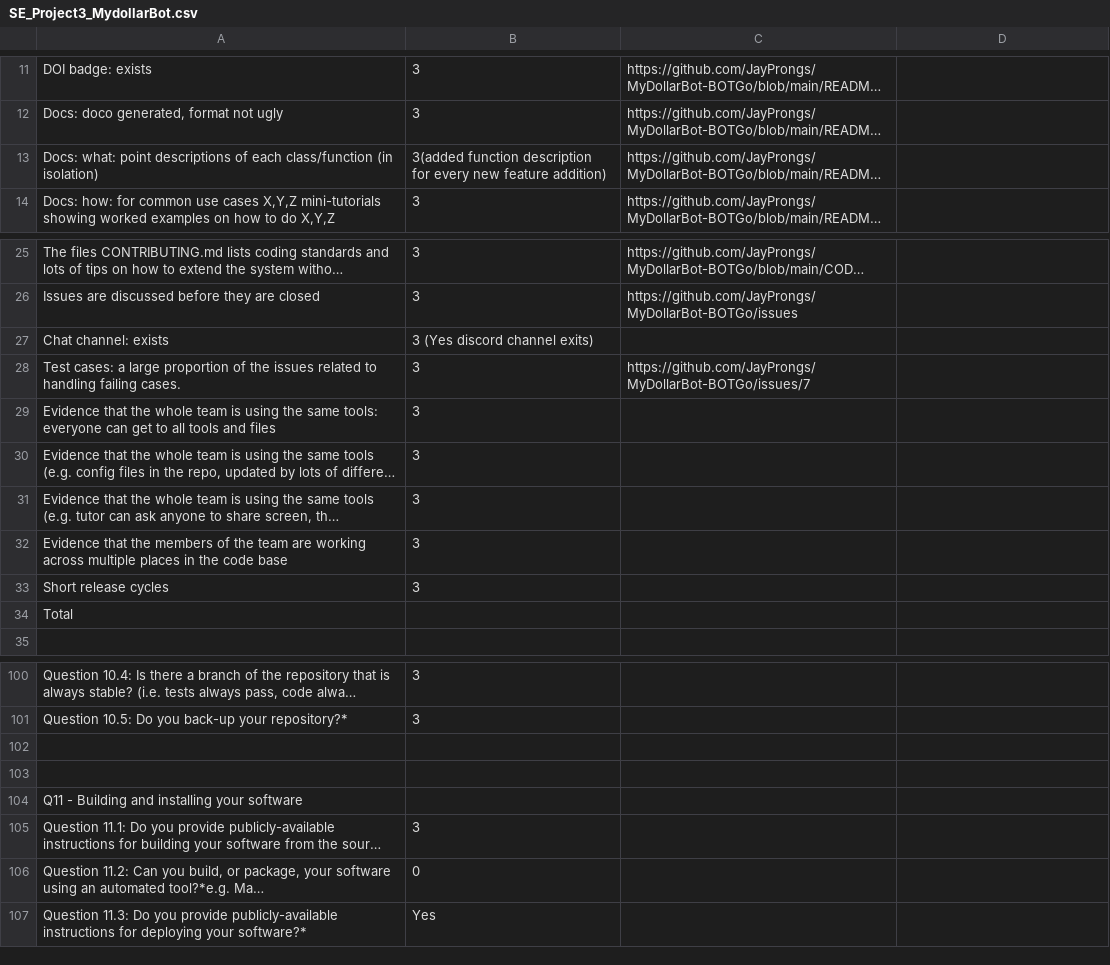
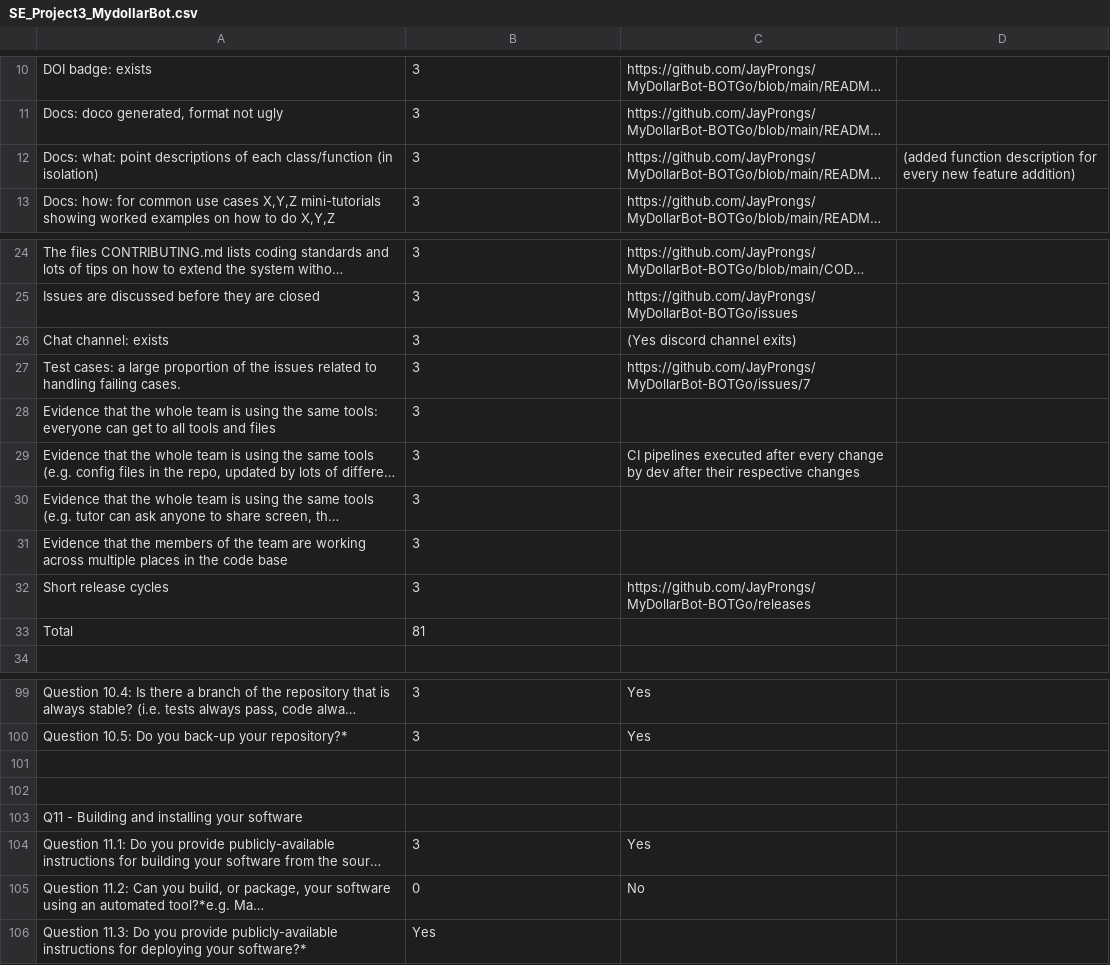
Before and after one commit to gitsetgopack/MoneyManagerV2, a CSV file: proj3/SE_Project3_MydollarBot.csv, drawn as a sheet; only a part is shown, gaps mark what is left out; long unchanged cells end in …; addresses are those after the commit; the diff covers the shown part only; the diff names each change by its address in the sheet, - before the commit and + after, or states it on an @@ line.

```diff
--- a/proj3/SE_Project3_MydollarBot.csv
+++ b/proj3/SE_Project3_MydollarBot.csv
-B12: 3(added function description for every new feature addition)
+B12: 3
-D12: (empty)
+D12: (added function description for every new feature addition)
-B26: 3 (Yes discord channel exits)
+B26: 3
-C26: (empty)
+C26: (Yes discord channel exits)
-C29: (empty)
+C29: CI pipelines executed after every change by dev after their respective changes
-C32: (empty)
+C32: https://github.com/JayProngs/MyDollarBot-BOTGo/releases
-B33: (empty)
+B33: 81
-C99:C100: (empty)
+C99:C100: Yes
-C104: (empty)
+C104: Yes
-C105: (empty)
+C105: No
```
Also changed, not shown: 1 removed row and 32 edited cells elsewhere in this file.
